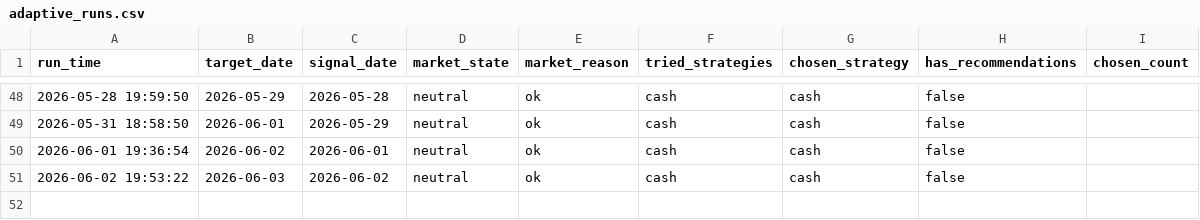
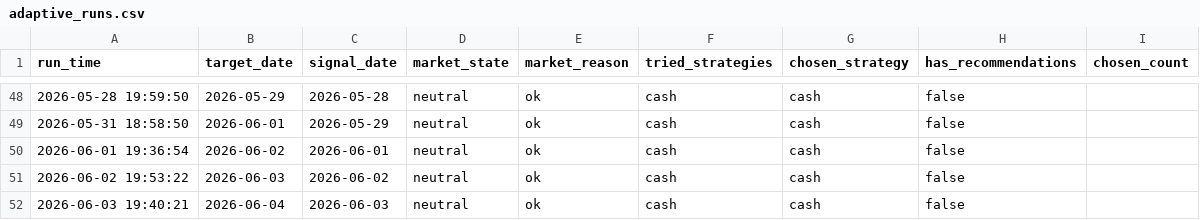
Before and after one commit to wuweiyuan/facai, a CSV file: reports/adaptive_runs.csv, drawn as a sheet; only a part is shown, gaps mark what is left out.

```diff
--- a/reports/adaptive_runs.csv
+++ b/reports/adaptive_runs.csv
@@ -51 +51,2 @@ run_time,target_date,signal_date,market_state,market_reason,tried_strategies,cho
 2026-06-02 19:53:22,2026-06-03,2026-06-02,neutral,ok,cash,cash,false,
+2026-06-03 19:40:21,2026-06-04,2026-06-03,neutral,ok,cash,cash,false,
```
Also changed, not shown: reports/opportunity_recommendations.csv, 1 other file.
